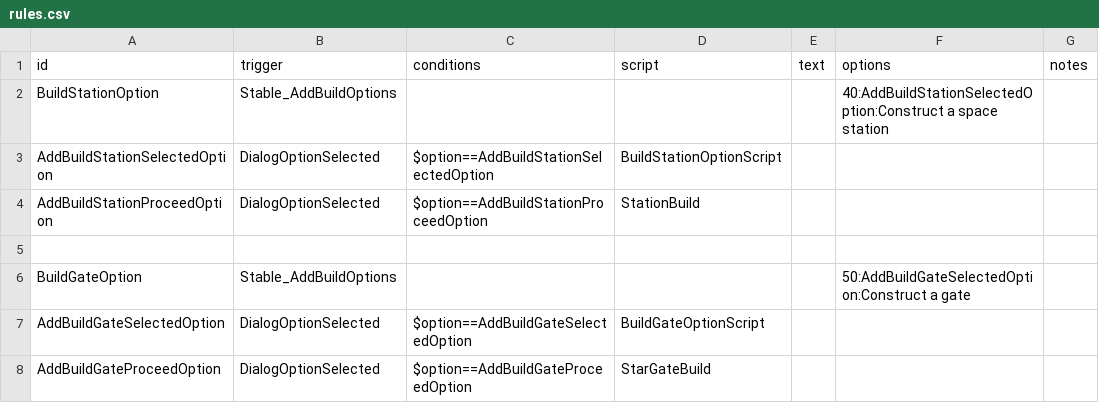
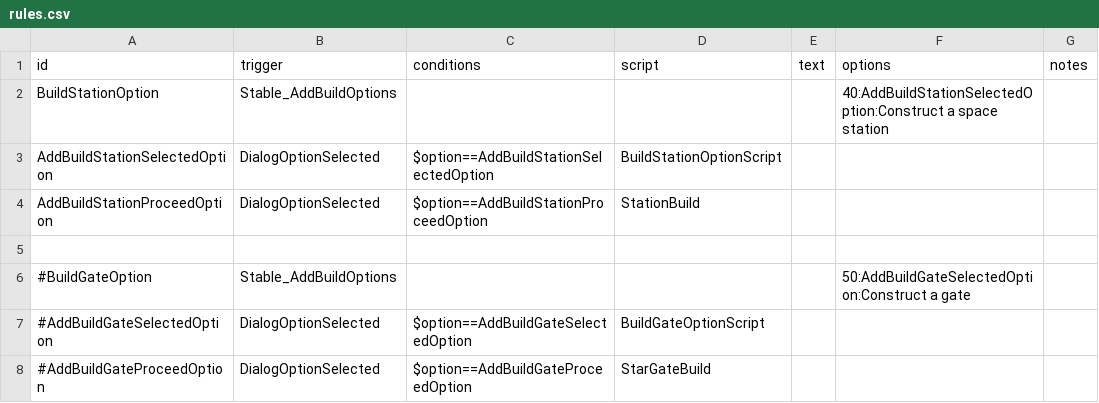
Before and after one commit to DarkbordermanModding/Starsector-AddStations, a CSV file: data/campaign/rules.csv, drawn as a sheet.

```diff
--- a/data/campaign/rules.csv
+++ b/data/campaign/rules.csv
@@ -5,4 +5,4 @@ AddBuildStationProceedOption,DialogOptionSelected,$option==AddBuildStationProcee
 
-BuildGateOption,Stable_AddBuildOptions,,,,50:AddBuildGateSelectedOption:Construct a gate,
-AddBuildGateSelectedOption,DialogOptionSelected,$option==AddBuildGateSelectedOption,BuildGateOptionScript,,,
-AddBuildGateProceedOption,DialogOptionSelected,$option==AddBuildGateProceedOption,StarGateBuild,,,
+#BuildGateOption,Stable_AddBuildOptions,,,,50:AddBuildGateSelectedOption:Construct a gate,
+#AddBuildGateSelectedOption,DialogOptionSelected,$option==AddBuildGateSelectedOption,BuildGateOptionScript,,,
+#AddBuildGateProceedOption,DialogOptionSelected,$option==AddBuildGateProceedOption,StarGateBuild,,,
```
Also changed, not shown: 22 other files.
